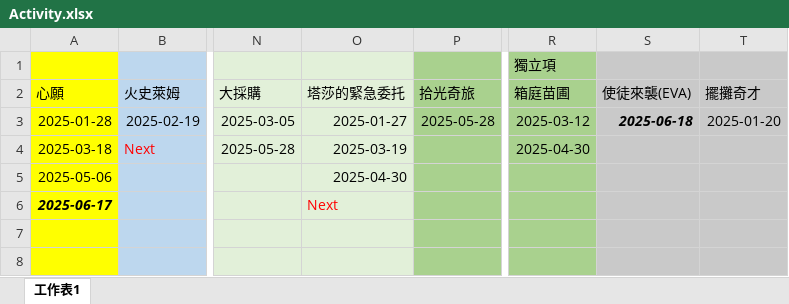
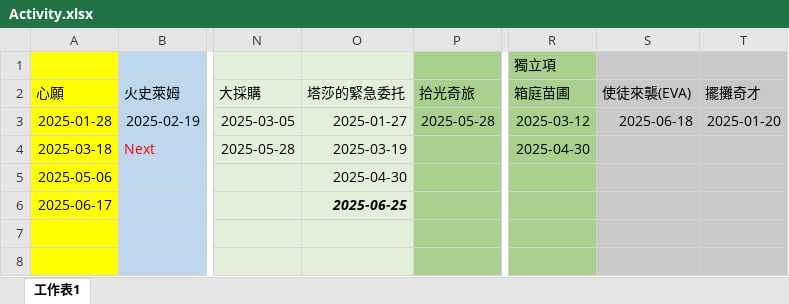
Before and after one commit to joey12020323/LetsGoMuffinV2, an Excel workbook: data/Activity.xlsx, sheet 工作表1, drawn as a sheet; only a part is shown, gaps mark what is left out; values as stored, in another font and other column widths than the file's, no borders; the diff names each change by its address in the sheet, - before the commit and + after, or states it on an @@ line.

```diff
--- a/data/Activity.xlsx (sheet 工作表1)
+++ b/data/Activity.xlsx (sheet 工作表1)
@@ S3 bold: on → off, italic: on → off @@
@@ A6 bold: on → off, italic: on → off @@
-O6 (塔莎的緊急委托): Next
+O6 (塔莎的緊急委托): 2025-06-25
@@ O6 bold: off → on, italic: off → on, text colour: #FF0000 → black @@
```
Also changed, not shown: data/schedule.xlsx.
